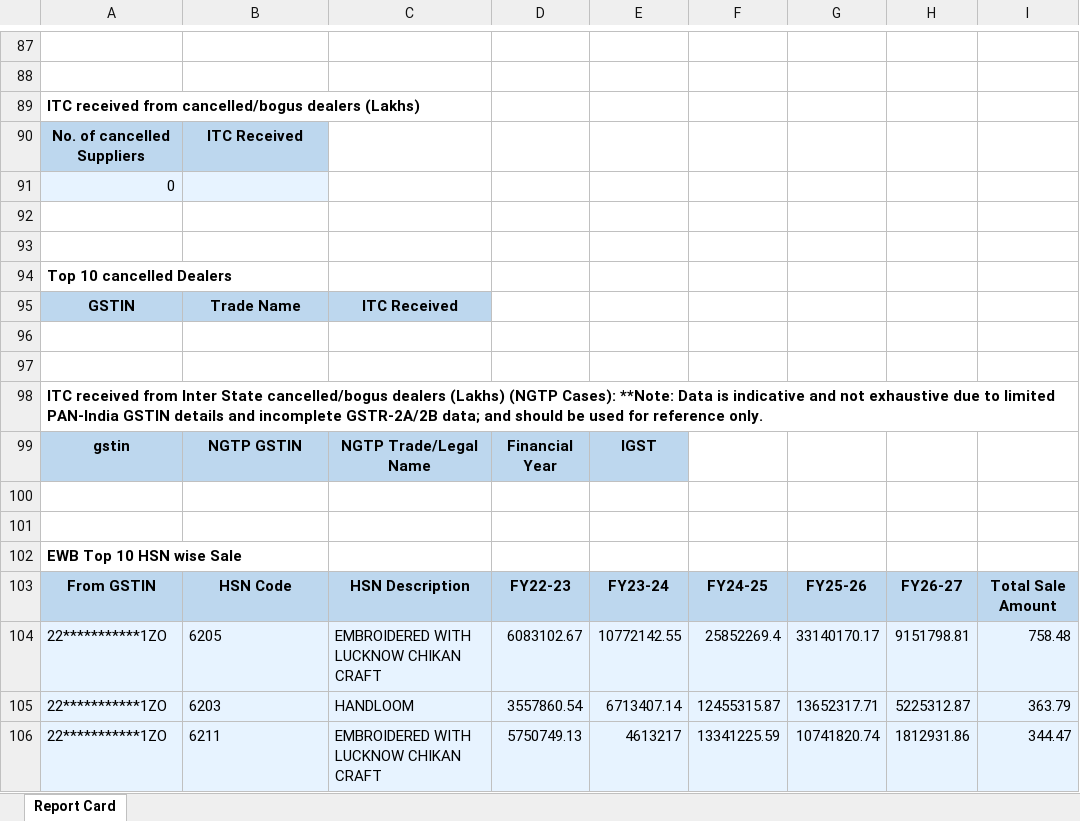
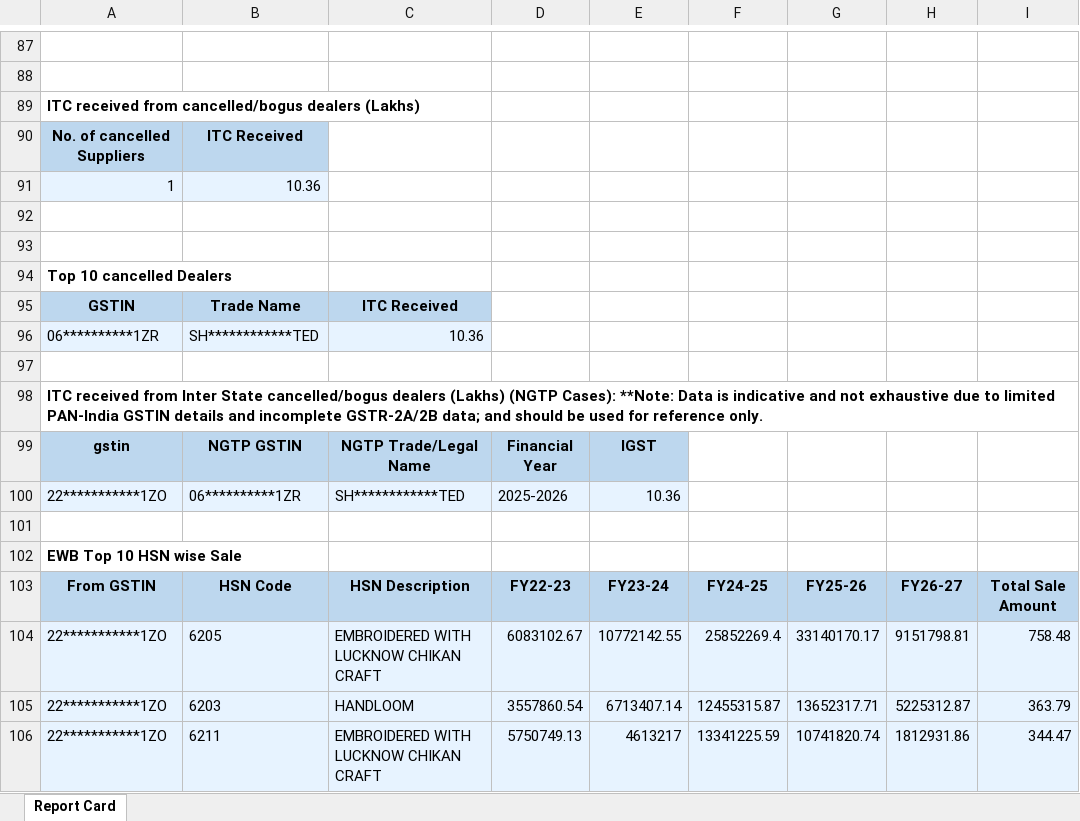
Before and after one commit to Abhishek-Pai-7/report_card, an Excel workbook: sample1.xlsx, sheet Report Card, drawn as a sheet; only a part is shown, gaps mark what is left out; values as stored, in another font and other column widths than the file's, no borders; removed rows and columns are numbered as before the commit, all else as after; the diff names each change by its address in the sheet, - before the commit and + after, or states it on an @@ line.

Commit message:
Add files via upload

```diff
--- a/sample1.xlsx (sheet Report Card)
+++ b/sample1.xlsx (sheet Report Card)
-row 91: 0
+row 91: 1 | 10.36
-row 96: (empty)
+row 96: 06**********1ZR | SH************TED | 10.36
-A96:C96 fill: none
+A96:C96 fill: #E7F3FF
-row 100: (empty)
+row 100: 22***********1ZO | 06**********1ZR | SH************TED | 2025-2026 | 10.36
-A100:E100 fill: none
+A100:E100 fill: #E7F3FF
```
